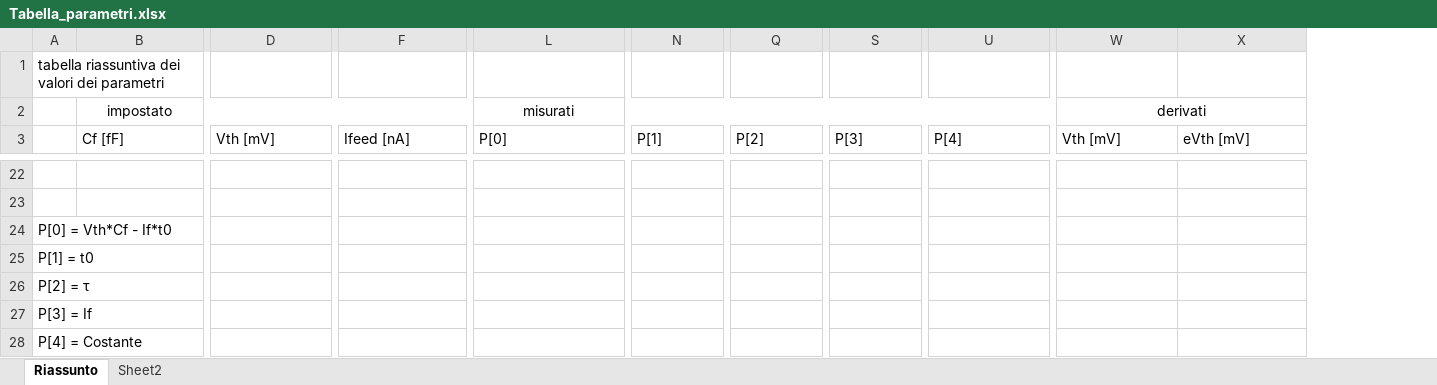
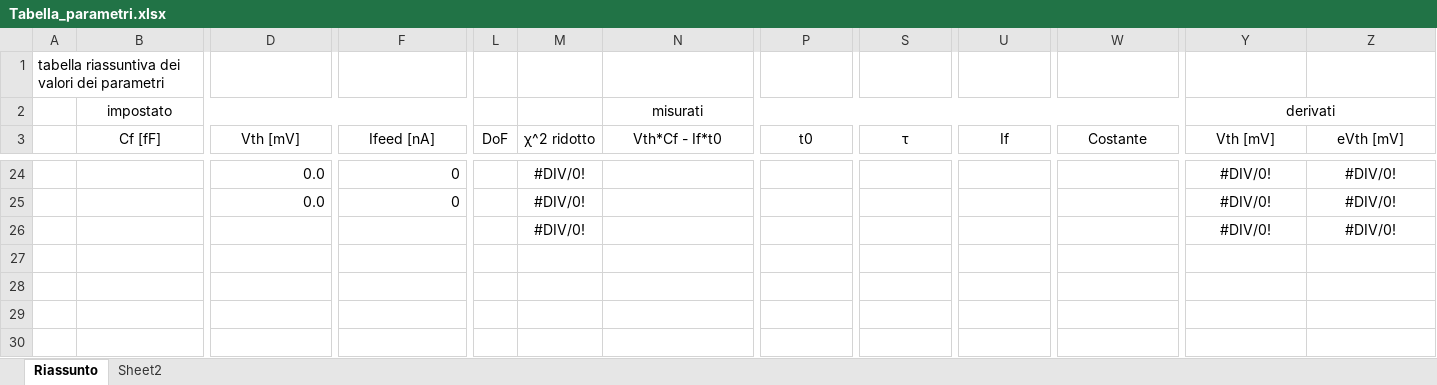
Before and after one commit to LinoD/CHIPIX65-Testing, an Excel workbook: LogBooks/Tabelle/Tabella_parametri.xlsx, sheet Riassunto, drawn as a sheet; only a part is shown, gaps mark what is left out; values as stored, in another font and other column widths than the file's, no borders; charts and pictures not drawn; removed rows and columns are numbered as before the commit, all else as after; rows hold the shown columns only; the diff covers the shown part only; the diff names each change by its address in the sheet, - before the commit and + after, or states it on an @@ line.

```diff
--- a/LogBooks/Tabelle/Tabella_parametri.xlsx (sheet Riassunto)
+++ b/LogBooks/Tabelle/Tabella_parametri.xlsx (sheet Riassunto)
+column L (DoF), empty
+column M (χ^2 ridotto), rows 24-25: #DIV/0! | #DIV/0!
+A3:A4 merged
-B3:F3 alignment: left
+B3:F3 alignment: center
+B3:B4 merged
+D3:D4 merged
+F3:F4 merged
-N3: P[0]
+N3: Vth*Cf - If*t0
-N3 alignment: left
+N3 alignment: center
+N3:O3 merged
-P3: P[1]
+P3: t0
-P3 alignment: left
+P3 alignment: center
+P3:R3 merged
-S3: P[2]
+S3: τ
-S3 alignment: left
+S3 alignment: center
+S3:T3 merged
-U3: P[3]
+U3: If
-U3 alignment: left
+U3 alignment: center
+U3:V3 merged
-W3: P[4]
+W3: Costante
-W3 alignment: left
+W3 alignment: center
+W3:X3 merged
-Y3:Z3 alignment: left
+Y3:Z3 alignment: center
+Y3:Y4 merged
+Z3:Z4 merged
-row 24: (empty)
+row 24:  |  | 0.0 | 0 |  | #DIV/0! |  |  |  |  |  | #DIV/0! | #DIV/0!
-row 25: (empty)
+row 25:  |  | 0.0 | 0 |  | #DIV/0! |  |  |  |  |  | #DIV/0! | #DIV/0!
-row 24: P[0] = Vth*Cf - If*t0
-row 25: P[1] = t0
-row 26: P[2] = τ
-row 27: P[3] = If
-row 28: P[4] = Costante
+row 26:  |  |  |  |  | #DIV/0! |  |  |  |  |  | #DIV/0! | #DIV/0!
```
Also changed, not shown: 2 added rows, 90 edited cells, cell formats and merged cells elsewhere in this sheet, sheet Sheet2, formulas that keep their value, charts or pictures.
